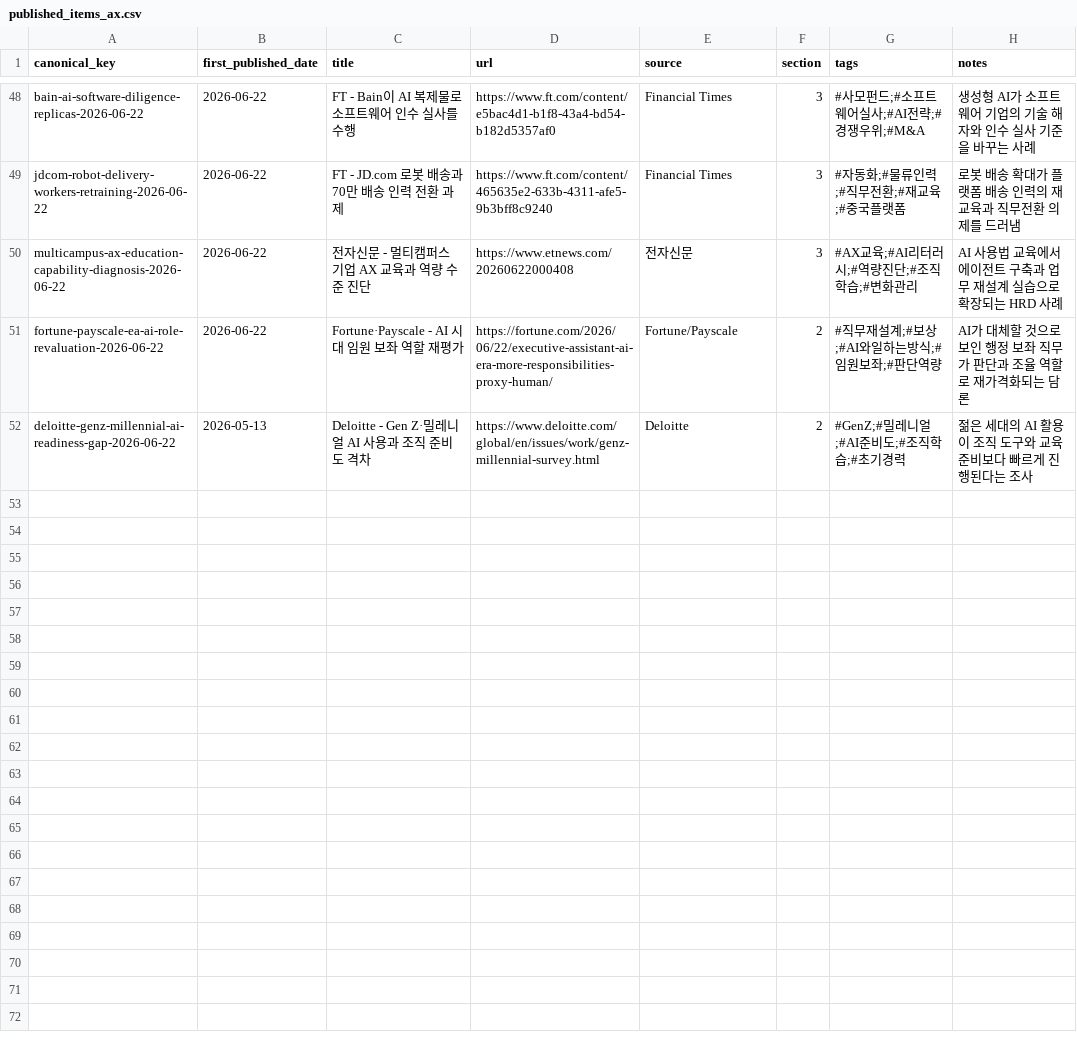
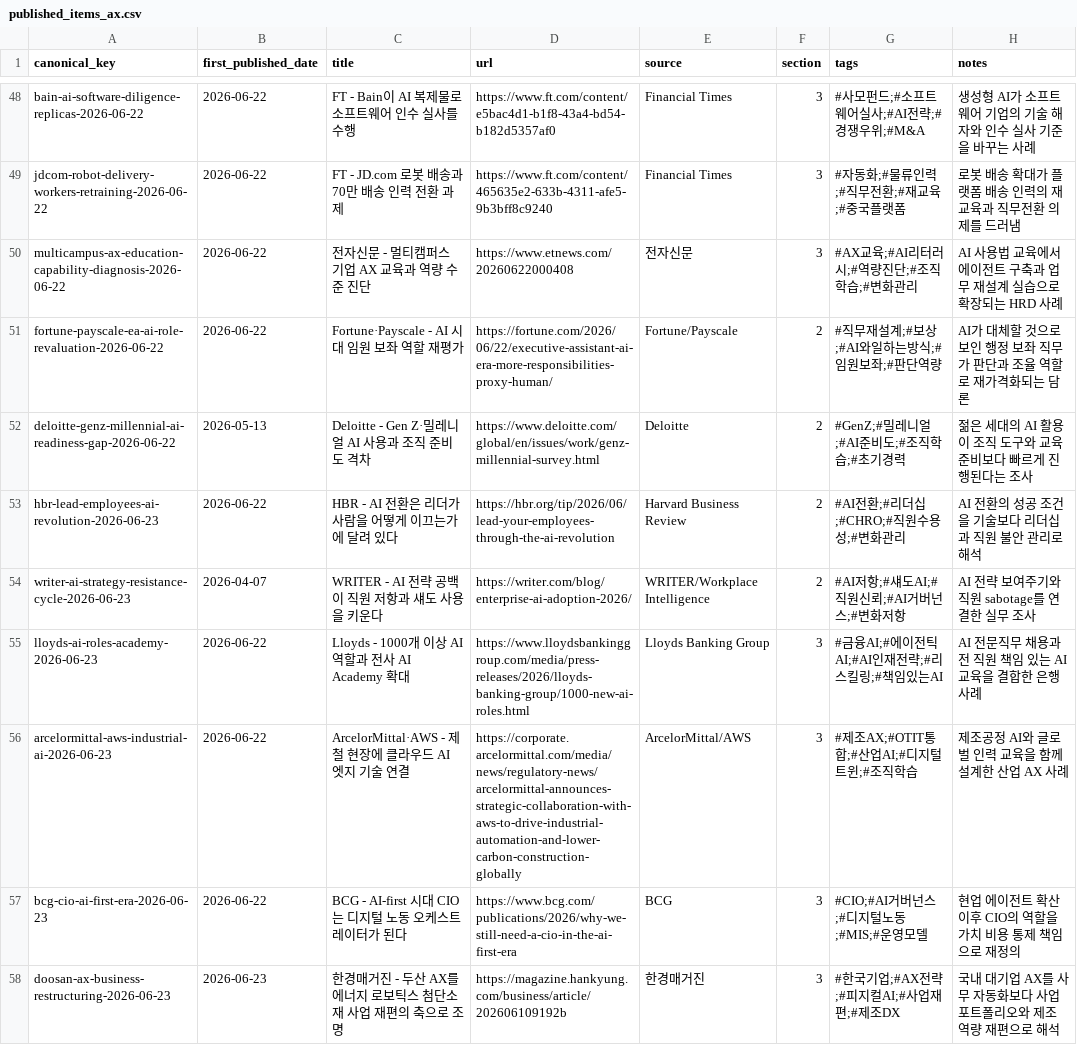
Before and after one commit to Beaten-to-it/newsNblog, a CSV file: data/published_items_ax.csv, drawn as a sheet; only a part is shown, gaps mark what is left out; the diff names each change by its address in the sheet, - before the commit and + after, or states it on an @@ line.

```diff
--- a/data/published_items_ax.csv
+++ b/data/published_items_ax.csv
+row 53: hbr-lead-employees-ai-revolution-2026-06-23 | 2026-06-22 | HBR - AI 전환은 리더가 사람을 어떻게 이끄는가에 달려 있다 | https://hbr.org/tip/2026/06/lead-your-employees-through-the-ai-revolution | Harvard Business Review | 2 | #AI전환;#리더십;#CHRO;#직원수용성;#변화관리 | AI 전환의 성공 조건을 기술보다 리더십과 직원 불안 관리로 해석
+row 54: writer-ai-strategy-resistance-cycle-2026-06-23 | 2026-04-07 | WRITER - AI 전략 공백이 직원 저항과 섀도 사용을 키운다 | https://writer.com/blog/enterprise-ai-adoption-2026/ | WRITER/Workplace Intelligence | 2 | #AI저항;#섀도AI;#직원신뢰;#AI거버넌스;#변화저항 | AI 전략 보여주기와 직원 sabotage를 연결한 실무 조사
+row 55: lloyds-ai-roles-academy-2026-06-23 | 2026-06-22 | Lloyds - 1000개 이상 AI 역할과 전사 AI Academy 확대 | https://www.lloydsbankinggroup.com/media/press-releases/2026/lloyds-banking-group/1000-new-ai-roles.html | Lloyds Banking Group | 3 | #금융AI;#에이전틱AI;#AI인재전략;#리스킬링;#책임있는AI | AI 전문직무 채용과 전 직원 책임 있는 AI 교육을 결합한 은행 사례
+row 56: arcelormittal-aws-industrial-ai-2026-06-23 | 2026-06-22 | ArcelorMittal·AWS - 제철 현장에 클라우드 AI 엣지 기술 연결 | https://corporate.arcelormittal.com/media/news/regulatory-news/arcelormittal-announces-strategic-collaboration-with-aws-to-drive-industrial-automation-and-lower-carbon-construction-globally | ArcelorMittal/AWS | 3 | #제조AX;#OTIT통합;#산업AI;#디지털트윈;#조직학습 | 제조공정 AI와 글로벌 인력 교육을 함께 설계한 산업 AX 사례
+row 57: bcg-cio-ai-first-era-2026-06-23 | 2026-06-22 | BCG - AI-first 시대 CIO는 디지털 노동 오케스트레이터가 된다 | https://www.bcg.com/publications/2026/why-we-still-need-a-cio-in-the-ai-first-era | BCG | 3 | #CIO;#AI거버넌스;#디지털노동;#MIS;#운영모델 | 현업 에이전트 확산 이후 CIO의 역할을 가치 비용 통제 책임으로 재정의
+row 58: doosan-ax-business-restructuring-2026-06-23 | 2026-06-23 | 한경매거진 - 두산 AX를 에너지 로보틱스 첨단소재 사업 재편의 축으로 조명 | https://magazine.hankyung.com/business/article/202606109192b | 한경매거진 | 3 | #한국기업;#AX전략;#피지컬AI;#사업재편;#제조DX | 국내 대기업 AX를 사무 자동화보다 사업 포트폴리오와 제조 역량 재편으로 해석
```
Also changed, not shown: data/published_items.csv, 4 other files.
